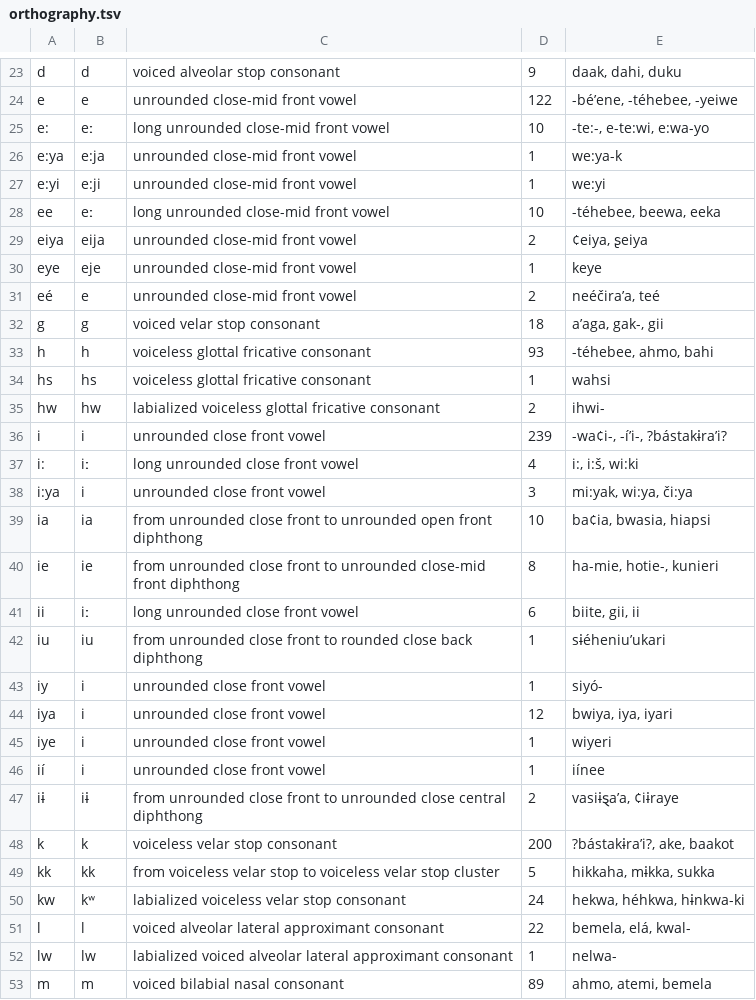
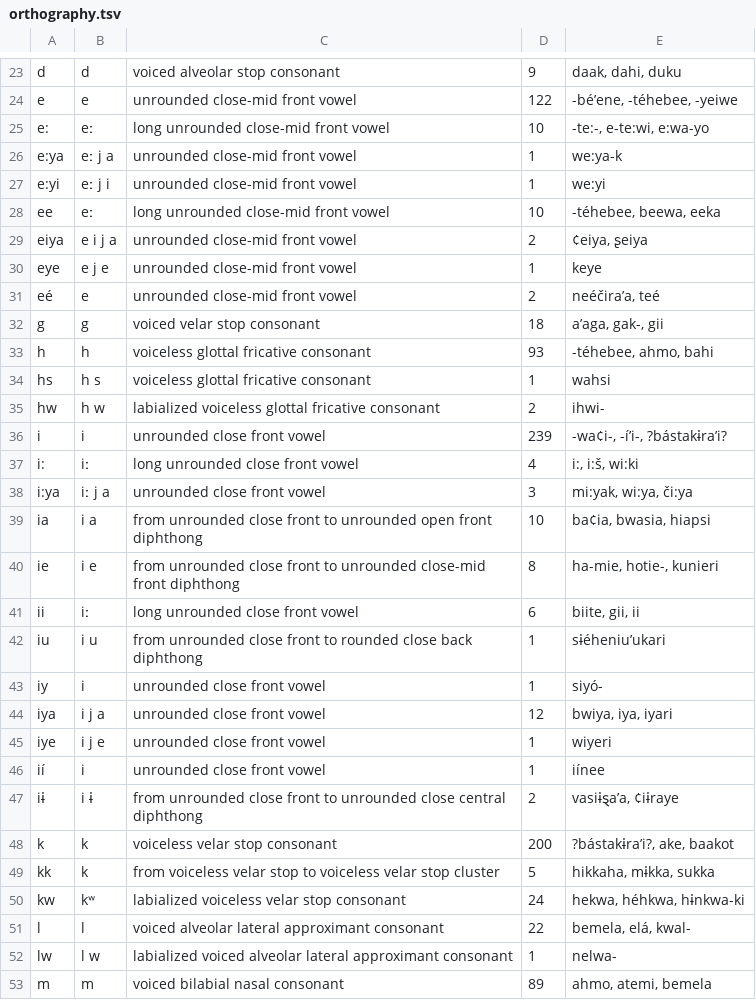
Before and after one commit to lexibank/pharaocoracholaztecan, a TSV file: etc/orthography.tsv, drawn as a sheet; only a part is shown, gaps mark what is left out; the diff covers the shown part only.

Commit message:
Update orthography.tsv

```diff
--- a/etc/orthography.tsv
+++ b/etc/orthography.tsv
@@ -25,7 +25,7 @@ e	e	unrounded close-mid front vowel	122	-bé’ene, -téhebee, -yeiwe
 e:	eː	long unrounded close-mid front vowel	10	-te:-, e-te:wi, e:wa-yo
-e:ya	e:ja	unrounded close-mid front vowel	1	we:ya-k
-e:yi	e:ji	unrounded close-mid front vowel	1	we:yi
+e:ya	eː j a	unrounded close-mid front vowel	1	we:ya-k
+e:yi	eː j i	unrounded close-mid front vowel	1	we:yi
 ee	eː	long unrounded close-mid front vowel	10	-téhebee, beewa, eeka
-eiya	eija	unrounded close-mid front vowel	2	¢eiya, ʂeiya
-eye	eje	unrounded close-mid front vowel	1	keye
+eiya	e i j a	unrounded close-mid front vowel	2	¢eiya, ʂeiya
+eye	e j e	unrounded close-mid front vowel	1	keye
 eé	e	unrounded close-mid front vowel	2	neéčira’a, teé
@@ -33,21 +33,21 @@ g	g	voiced velar stop consonant	18	a’aga, gak-, gii
 h	h	voiceless glottal fricative consonant	93	-téhebee, ahmo, bahi
-hs	hs	voiceless glottal fricative consonant	1	wahsi
-hw	hw	labialized voiceless glottal fricative consonant	2	ihwi-
+hs	h s	voiceless glottal fricative consonant	1	wahsi
+hw	h w	labialized voiceless glottal fricative consonant	2	ihwi-
 i	i	unrounded close front vowel	239	-wa¢i-, -í’i-, ?bástakɨra’i?
 i:	iː	long unrounded close front vowel	4	i:, i:š, wi:ki
-i:ya	i	unrounded close front vowel	3	mi:yak, wi:ya, či:ya
-ia	ia	from unrounded close front to unrounded open front diphthong	10	ba¢ia, bwasia, hiapsi
-ie	ie	from unrounded close front to unrounded close-mid front diphthong	8	ha-mie, hotie-, kunieri
+i:ya	iː j a	unrounded close front vowel	3	mi:yak, wi:ya, či:ya
+ia	i a	from unrounded close front to unrounded open front diphthong	10	ba¢ia, bwasia, hiapsi
+ie	i e	from unrounded close front to unrounded close-mid front diphthong	8	ha-mie, hotie-, kunieri
 ii	iː	long unrounded close front vowel	6	biite, gii, ii
-iu	iu	from unrounded close front to rounded close back diphthong	1	sɨéheniu’ukari
+iu	i u	from unrounded close front to rounded close back diphthong	1	sɨéheniu’ukari
 iy	i	unrounded close front vowel	1	siyó-
-iya	i	unrounded close front vowel	12	bwiya, iya, iyari
-iye	i	unrounded close front vowel	1	wiyeri
+iya	i j a	unrounded close front vowel	12	bwiya, iya, iyari
+iye	i j e	unrounded close front vowel	1	wiyeri
 ií	i	unrounded close front vowel	1	iínee
-iɨ	iɨ	from unrounded close front to unrounded close central diphthong	2	vasiɨȿa’a, ¢iɨraye
+iɨ	i ɨ	from unrounded close front to unrounded close central diphthong	2	vasiɨȿa’a, ¢iɨraye
 k	k	voiceless velar stop consonant	200	?bástakɨra’i?, ake, baakot
-kk	kk	from voiceless velar stop to voiceless velar stop cluster	5	hikkaha, mɨkka, sukka
+kk	 k	from voiceless velar stop to voiceless velar stop cluster	5	hikkaha, mɨkka, sukka
 kw	kʷ	labialized voiceless velar stop consonant	24	hekwa, héhkwa, hɨnkwa-ki
 l	l	voiced alveolar lateral approximant consonant	22	bemela, elá, kwal-
-lw	lw	labialized voiced alveolar lateral approximant consonant	1	nelwa-
+lw	l w	labialized voiced alveolar lateral approximant consonant	1	nelwa-
 m	m	voiced bilabial nasal consonant	89	ahmo, atemi, bemela
```
Also changed, not shown: 36 edited cells elsewhere in this file.
